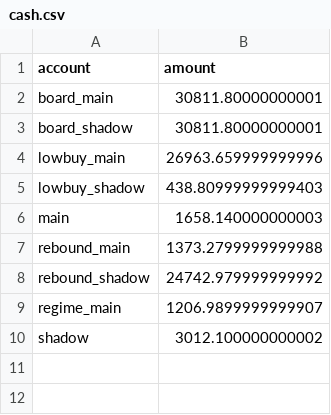
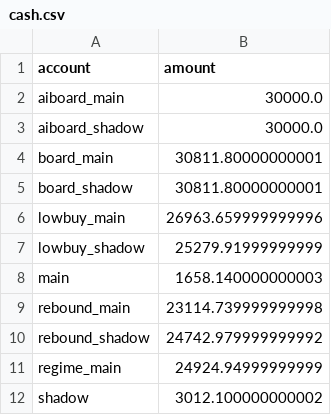
Before and after one commit to dsk1134162538-hash/jev-quant, a CSV file: exports/cash.csv, drawn as a sheet.

```diff
--- a/exports/cash.csv
+++ b/exports/cash.csv
@@ -1,2 +1,4 @@
 account,amount
+aiboard_main,30000.0
+aiboard_shadow,30000.0
 board_main,30811.80000000001
@@ -4,7 +6,7 @@ board_shadow,30811.80000000001
 lowbuy_main,26963.659999999996
-lowbuy_shadow,438.80999999999403
+lowbuy_shadow,25279.91999999999
 main,1658.140000000003
-rebound_main,1373.2799999999988
+rebound_main,23114.739999999998
 rebound_shadow,24742.979999999992
-regime_main,1206.9899999999907
+regime_main,24924.94999999999
 shadow,3012.100000000002
```
Also changed, not shown: exports/board_events.csv, exports/equity.csv, 5 other files.
